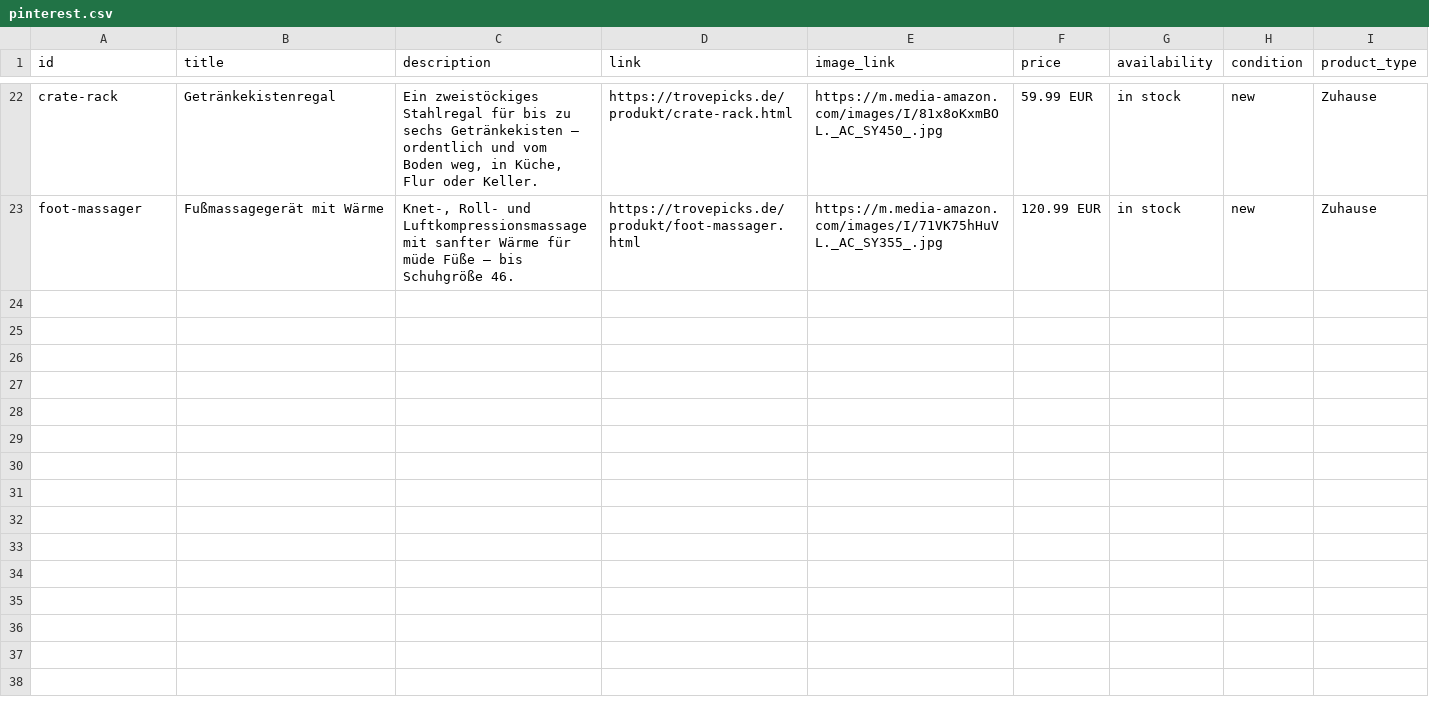
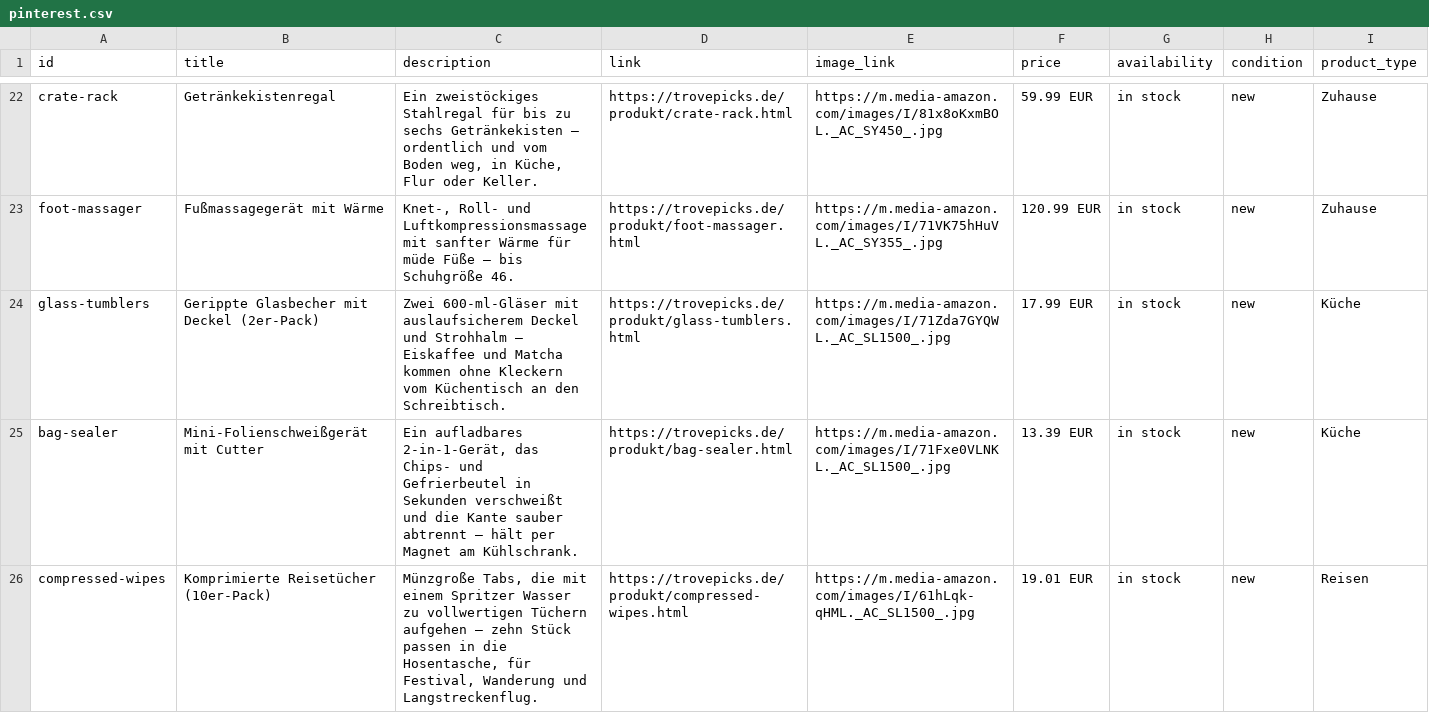
Before and after one commit to Scr4tch09/trove, a CSV file: feed/pinterest.csv, drawn as a sheet; only a part is shown, gaps mark what is left out; the diff covers the shown part only; the diff names each change by its address in the sheet, - before the commit and + after, or states it on an @@ line.

```diff
--- a/feed/pinterest.csv
+++ b/feed/pinterest.csv
+row 24: glass-tumblers | Gerippte Glasbecher mit Deckel (2er-Pack) | Zwei 600-ml-Gläser mit auslaufsicherem Deckel und Strohhalm — Eiskaffee und Matcha kommen ohne Kleckern vom Küchentisch an den Schreibtisch. | https://trovepicks.de/produkt/glass-tumblers.html | https://m.media-amazon.com/images/I/71Zda7GYQWL._AC_SL1500_.jpg | 17.99 EUR | in stock | new | Küche
+row 25: bag-sealer | Mini-Folienschweißgerät mit Cutter | Ein aufladbares 2-in-1-Gerät, das Chips- und Gefrierbeutel in Sekunden verschweißt und die Kante sauber abtrennt — hält per Magnet am Kühlschrank. | https://trovepicks.de/produkt/bag-sealer.html | https://m.media-amazon.com/images/I/71Fxe0VLNKL._AC_SL1500_.jpg | 13.39 EUR | in stock | new | Küche
+row 26: compressed-wipes | Komprimierte Reisetücher (10er-Pack) | Münzgroße Tabs, die mit einem Spritzer Wasser zu vollwertigen Tüchern aufgehen — zehn Stück passen in die Hosentasche, für Festival, Wanderung und Langstreckenflug. | https://trovepicks.de/produkt/compressed-wipes.html | https://m.media-amazon.com/images/I/61hLqk-qHML._AC_SL1500_.jpg | 19.01 EUR | in stock | new | Reisen
```
Also changed, not shown: 9 added rows elsewhere in this file, 15 other files.
